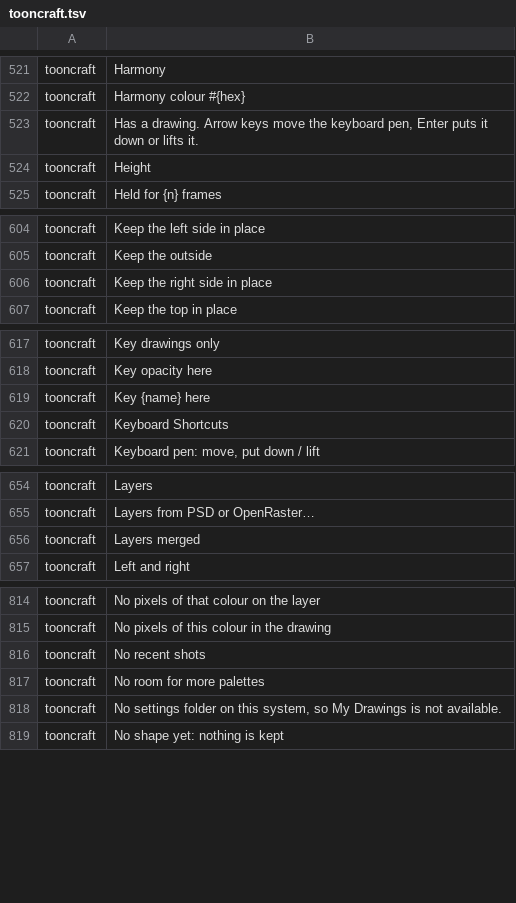
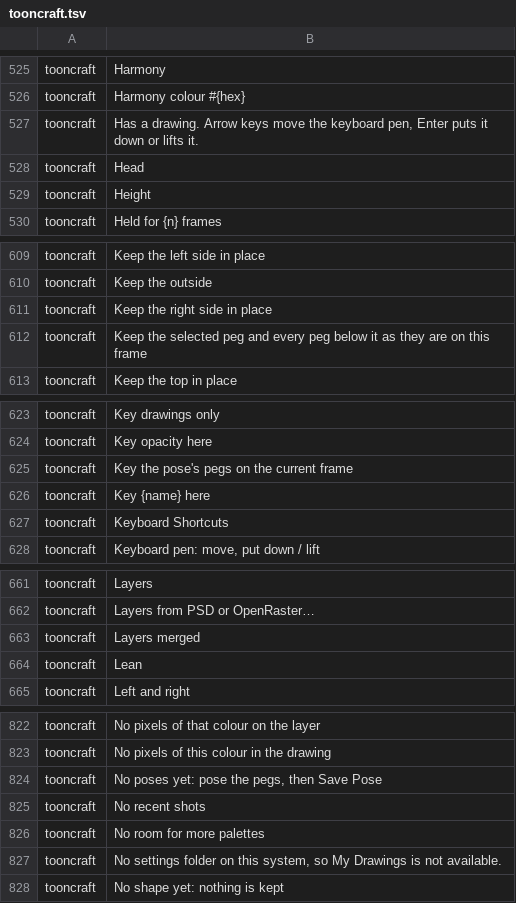
Before and after one commit to XmYx/tooncraft, a TSV file: locales/tooncraft.tsv, drawn as a sheet; only a part is shown, gaps mark what is left out; the diff covers the shown part only; the diff names each change by its address in the sheet, - before the commit and + after, or states it on an @@ line.

```diff
--- a/locales/tooncraft.tsv
+++ b/locales/tooncraft.tsv
+row 528: tooncraft | Head
+row 612: tooncraft | Keep the selected peg and every peg below it as they are on this frame
+row 625: tooncraft | Key the pose's pegs on the current frame
+row 664: tooncraft | Lean
+row 824: tooncraft | No poses yet: pose the pegs, then Save Pose
```
Also changed, not shown: 13 added rows elsewhere in this file, 15 other files.
